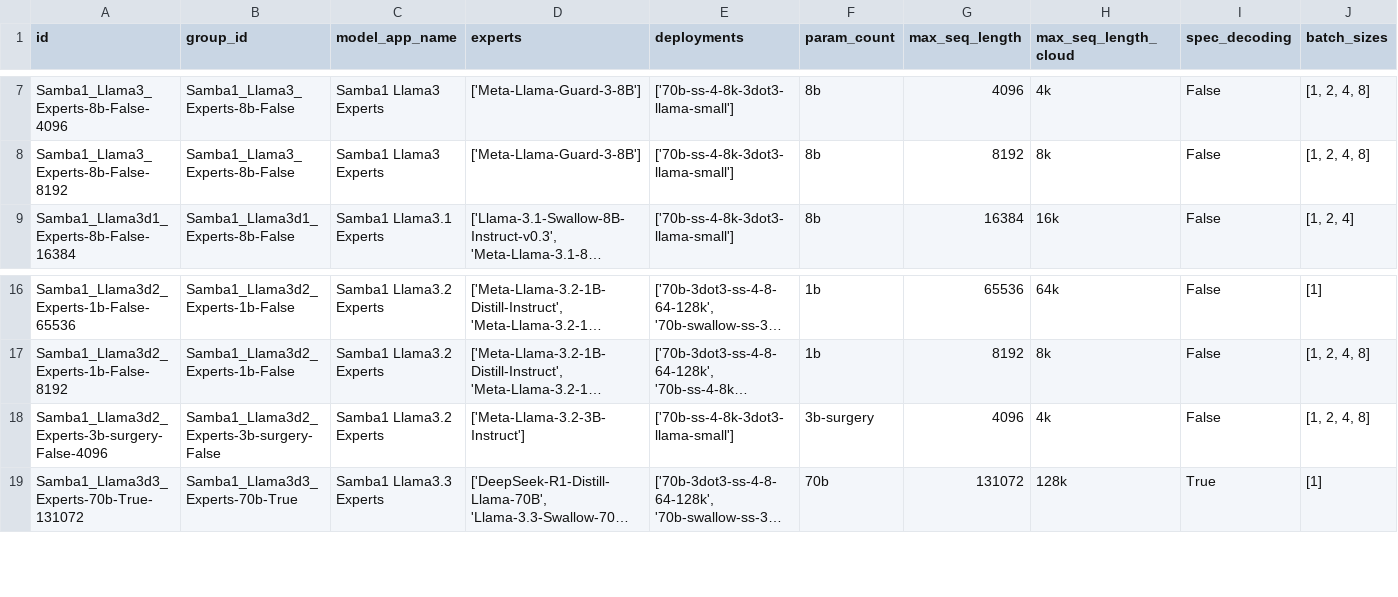
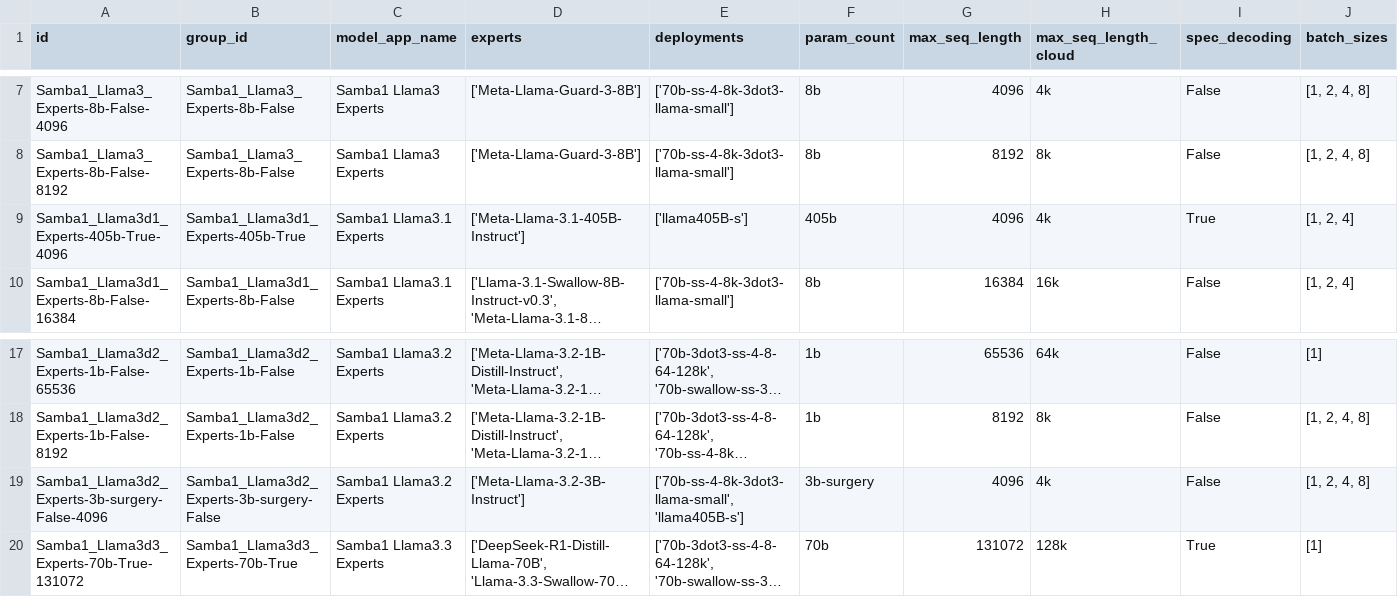
Before and after one commit to sharadv-sambanova/studio-model-deployment-automation, a CSV file: inventory/output/cloud_inventory.csv, drawn as a sheet; only a part is shown, gaps mark what is left out; long unchanged cells end in …; addresses are those after the commit; rows hold the shown columns only; the diff names each change by its address in the sheet, - before the commit and + after, or states it on an @@ line.

```diff
--- a/inventory/output/cloud_inventory.csv
+++ b/inventory/output/cloud_inventory.csv
+row 9: Samba1_Llama3d1_Experts-405b-True-4096 | Samba1_Llama3d1_Experts-405b-True | Samba1 Llama3.1 Experts | ['Meta-Llama-3.1-405B-Instruct'] | ['llama405B-s'] | 405b | 4096 | 4k | True | [1, 2, 4]
-E19 (deployments): ['70b-ss-4-8k-3dot3-llama-small']
+E19 (deployments): ['70b-ss-4-8k-3dot3-llama-small', 'llama405B-s']
```
Also changed, not shown: inventory/output/cloud_inventory_gtm.csv.
